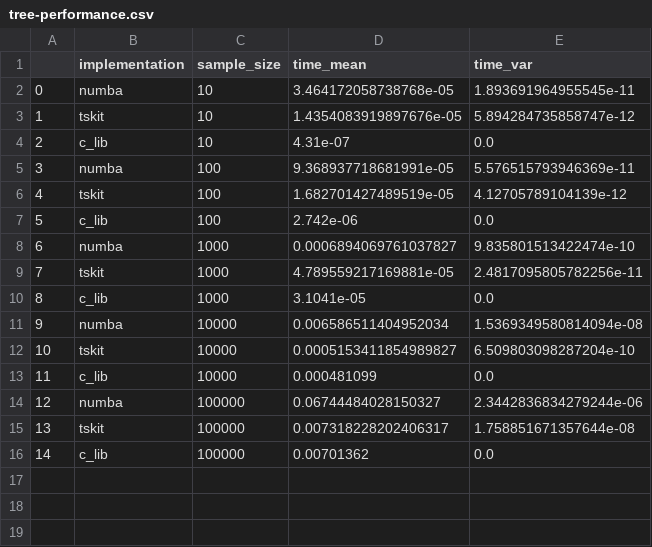
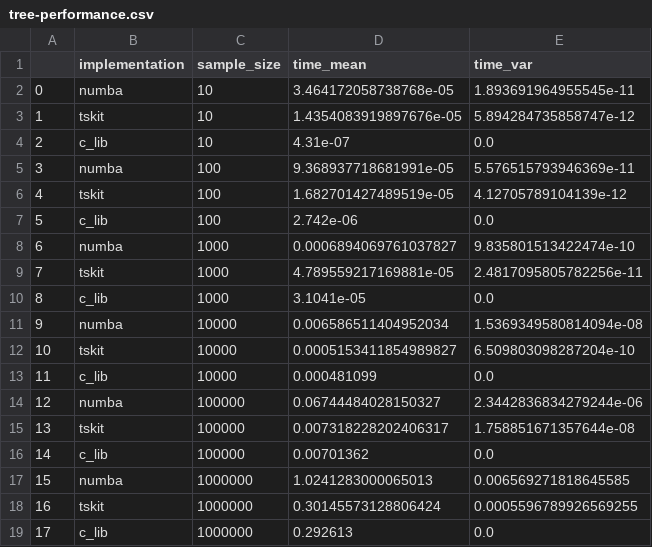
Before and after one commit to tskit-dev/tskit-paper, a CSV file: data/tree-performance.csv, drawn as a sheet; the diff names each change by its address in the sheet, - before the commit and + after, or states it on an @@ line.

Commit message:
Update performance data.

```diff
--- a/data/tree-performance.csv
+++ b/data/tree-performance.csv
+row 17: 15 | numba | 1000000 | 1.0241283000065013 | 0.006569271818645585
+row 18: 16 | tskit | 1000000 | 0.30145573128806424 | 0.0005596789926569255
+row 19: 17 | c_lib | 1000000 | 0.292613 | 0.0
```
Also changed, not shown: 1 other file.
